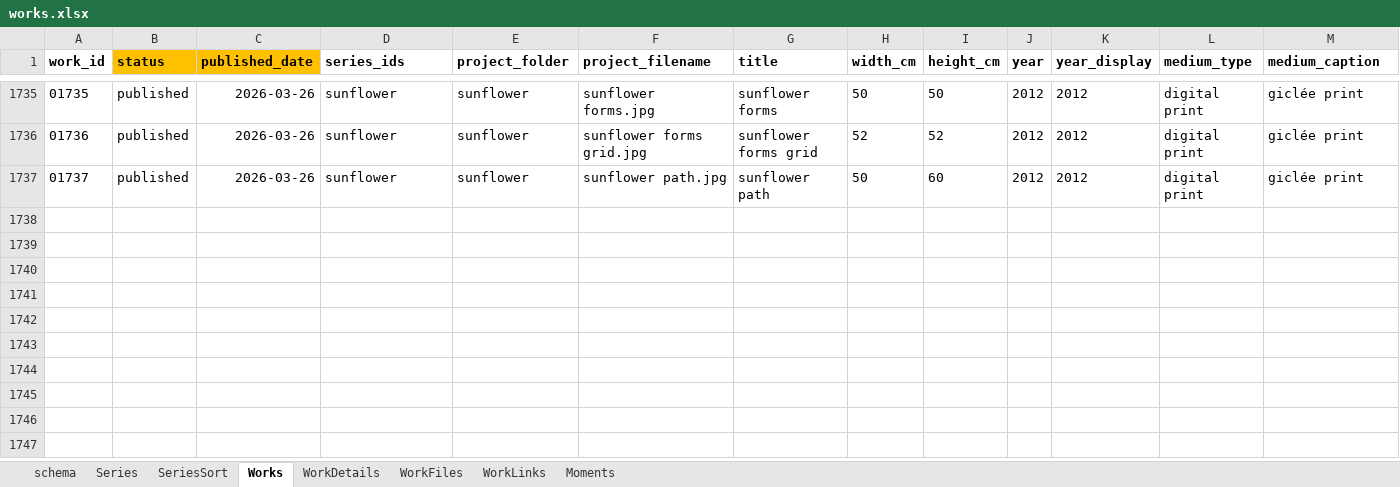
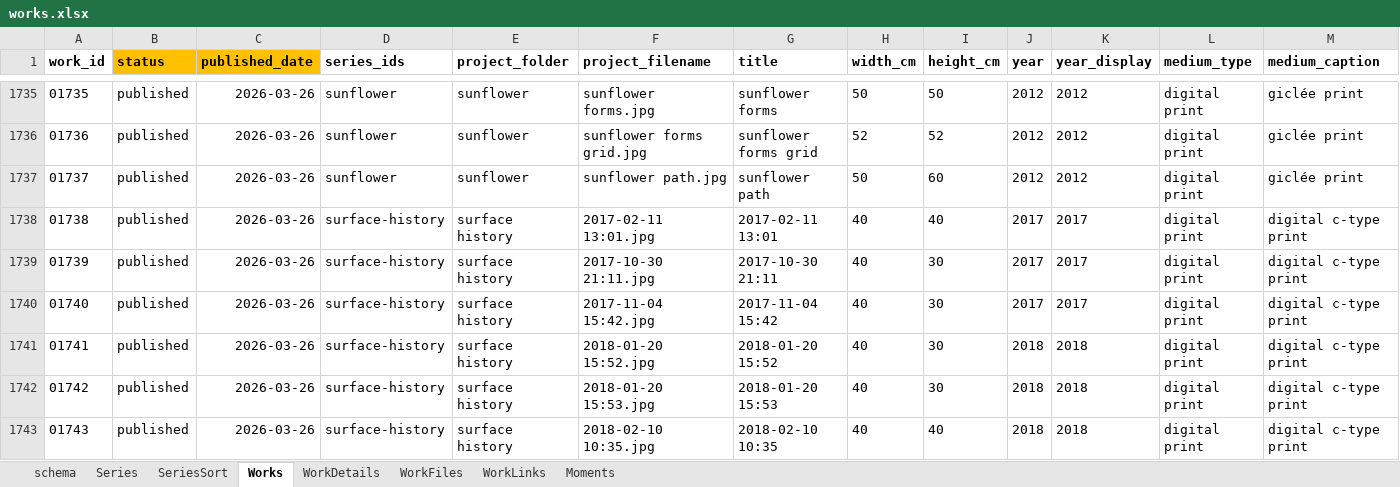
Before and after one commit to dotlineform/dotlineform-site, an Excel workbook: data/works.xlsx, sheet Works, drawn as a sheet; only a part is shown, gaps mark what is left out; values as stored, in another font and other column widths than the file's, no borders; rows hold the shown columns only; the diff names each change by its address in the sheet, - before the commit and + after, or states it on an @@ line.

Commit message:
published work

```diff
--- a/data/works.xlsx (sheet Works)
+++ b/data/works.xlsx (sheet Works)
+row 1738: 01738 | published | 2026-03-26 | surface-history | surface history | 2017-02-11 13꞉01.jpg | 2017-02-11 13꞉01 | 40 | 40 | 2017 | 2017 | digital print | digital c-type print
+row 1739: 01739 | published | 2026-03-26 | surface-history | surface history | 2017-10-30 21꞉11.jpg | 2017-10-30 21꞉11 | 40 | 30 | 2017 | 2017 | digital print | digital c-type print
+row 1740: 01740 | published | 2026-03-26 | surface-history | surface history | 2017-11-04 15꞉42.jpg | 2017-11-04 15꞉42 | 40 | 30 | 2017 | 2017 | digital print | digital c-type print
+row 1741: 01741 | published | 2026-03-26 | surface-history | surface history | 2018-01-20 15꞉52.jpg | 2018-01-20 15꞉52 | 40 | 30 | 2018 | 2018 | digital print | digital c-type print
+row 1742: 01742 | published | 2026-03-26 | surface-history | surface history | 2018-01-20 15꞉53.jpg | 2018-01-20 15꞉53 | 40 | 30 | 2018 | 2018 | digital print | digital c-type print
+row 1743: 01743 | published | 2026-03-26 | surface-history | surface history | 2018-02-10 10꞉35.jpg | 2018-02-10 10꞉35 | 40 | 40 | 2018 | 2018 | digital print | digital c-type print
```
Also changed, not shown: sheet Series, 29 other files.
